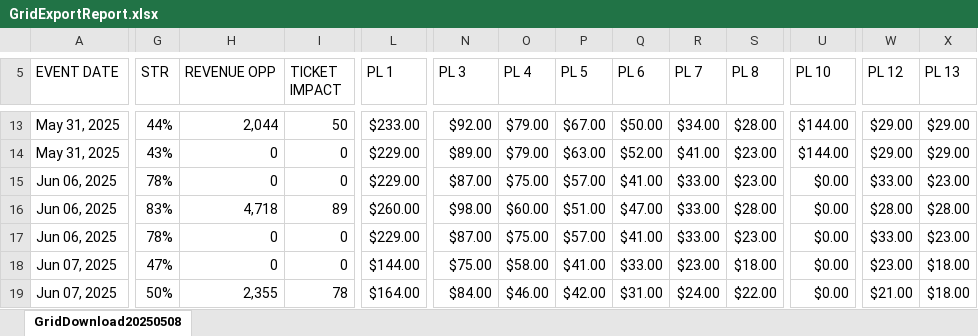
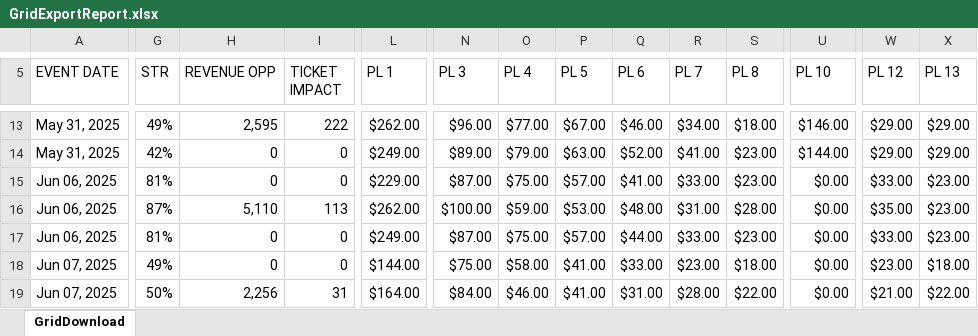
Before and after one commit to spuchta/PLL_BI_TIX, an Excel workbook: price-changes/GridExportReport.xlsx, sheet GridDownload, drawn as a sheet; only a part is shown, gaps mark what is left out; values as stored, in another font and other column widths than the file's, no cell formats; charts and pictures and table styles not drawn; the diff covers the shown part only; the diff names each change by its address in the sheet, - before the commit and + after, or states it on an @@ line.

Commit message:
Update GridExportReport.xlsx

```diff
--- a/price-changes/GridExportReport.xlsx (sheet GridDownload)
+++ b/price-changes/GridExportReport.xlsx (sheet GridDownload)
-sheet tab: GridDownload20250508
+sheet tab: GridDownload
-G13 (STR): 44%
+G13 (STR): 49%
-H13 (REVENUE OPP): 2,044
+H13 (REVENUE OPP): 2,595
-I13 (TICKET IMPACT): 50
+I13 (TICKET IMPACT): 222
-L13 (PL 1): $233.00
+L13 (PL 1): $262.00
-N13 (PL 3): $92.00
+N13 (PL 3): $96.00
-O13 (PL 4): $79.00
+O13 (PL 4): $77.00
-Q13 (PL 6): $50.00
+Q13 (PL 6): $46.00
-S13 (PL 8): $28.00
+S13 (PL 8): $18.00
-U13 (PL 10): $144.00
+U13 (PL 10): $146.00
-G14 (STR): 43%
+G14 (STR): 42%
-L14 (PL 1): $229.00
+L14 (PL 1): $249.00
-G15 (STR): 78%
+G15 (STR): 81%
-G16 (STR): 83%
+G16 (STR): 87%
-H16 (REVENUE OPP): 4,718
+H16 (REVENUE OPP): 5,110
-I16 (TICKET IMPACT): 89
+I16 (TICKET IMPACT): 113
-L16 (PL 1): $260.00
+L16 (PL 1): $262.00
-N16 (PL 3): $98.00
+N16 (PL 3): $100.00
-O16 (PL 4): $60.00
+O16 (PL 4): $59.00
-P16 (PL 5): $51.00
+P16 (PL 5): $53.00
-Q16 (PL 6): $47.00
+Q16 (PL 6): $48.00
-R16 (PL 7): $33.00
+R16 (PL 7): $31.00
-W16 (PL 12): $28.00
+W16 (PL 12): $35.00
-X16 (PL 13): $28.00
+X16 (PL 13): $23.00
-G17 (STR): 78%
+G17 (STR): 81%
-L17 (PL 1): $229.00
+L17 (PL 1): $249.00
-Q17 (PL 6): $41.00
+Q17 (PL 6): $44.00
-G18 (STR): 47%
+G18 (STR): 49%
-H19 (REVENUE OPP): 2,355
+H19 (REVENUE OPP): 2,256
-I19 (TICKET IMPACT): 78
+I19 (TICKET IMPACT): 31
-P19 (PL 5): $42.00
+P19 (PL 5): $41.00
-R19 (PL 7): $24.00
+R19 (PL 7): $28.00
-X19 (PL 13): $18.00
+X19 (PL 13): $22.00
```
Also changed, not shown: 3 removed rows and 102 edited cells elsewhere in this sheet, cell formats, charts or pictures.
